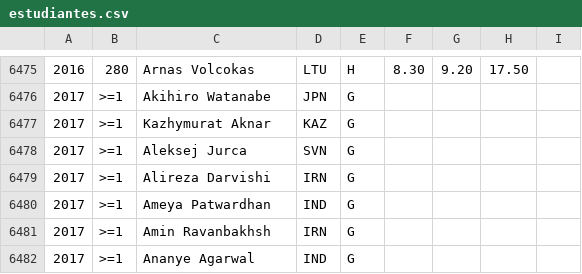
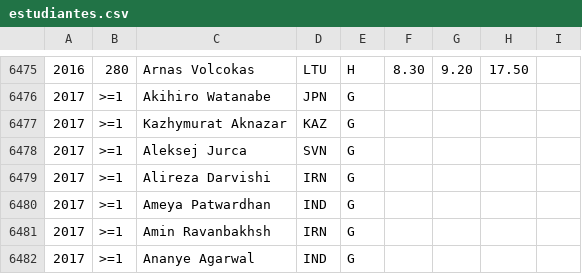
Before and after one commit to abeakkas/ipho-unofficial.org, a CSV file: src/database/estudiantes.csv, drawn as a sheet; only a part is shown, gaps mark what is left out.

```diff
--- a/src/database/estudiantes.csv
+++ b/src/database/estudiantes.csv
@@ -6476,3 +6476,3 @@
 2017,>=1,Akihiro Watanabe,JPN,G,,,,
-2017,>=1,Kazhymurat Aknar,KAZ,G,,,,
+2017,>=1,Kazhymurat Aknazar,KAZ,G,,,,
 2017,>=1,Aleksej Jurca,SVN,G,,,,
```
Also changed, not shown: search/estudiantes.csv, 3 other files.
